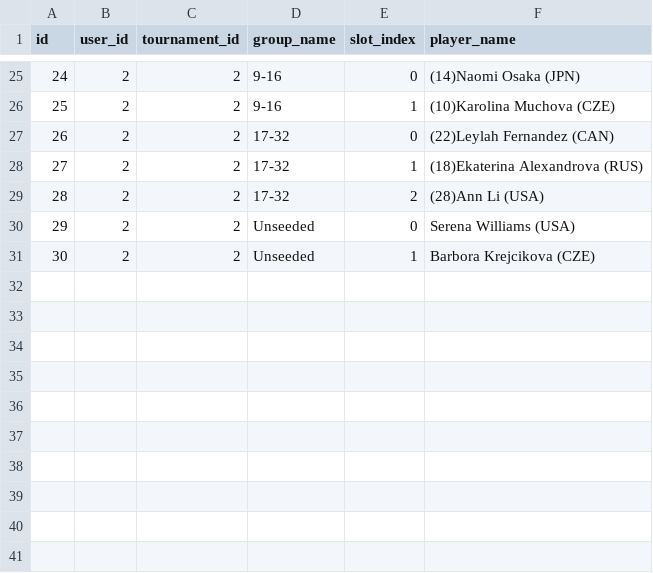
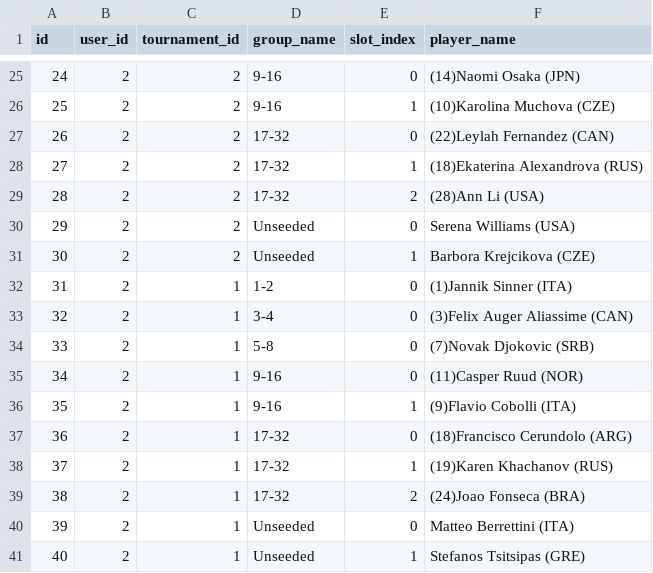
Before and after one commit to angionir/trivote_tennis_game, a CSV file: data/picks.csv, drawn as a sheet; only a part is shown, gaps mark what is left out.

Commit message:
Save picks for user 2, tournament 1

```diff
--- a/data/picks.csv
+++ b/data/picks.csv
@@ -31 +31,11 @@ id,user_id,tournament_id,group_name,slot_index,player_name
 30,2,2,Unseeded,1,Barbora Krejcikova (CZE)
+31,2,1,1-2,0,(1)Jannik Sinner (ITA)
+32,2,1,3-4,0,(3)Felix Auger Aliassime (CAN)
+33,2,1,5-8,0,(7)Novak Djokovic (SRB)
+34,2,1,9-16,0,(11)Casper Ruud (NOR)
+35,2,1,9-16,1,(9)Flavio Cobolli (ITA)
+36,2,1,17-32,0,(18)Francisco Cerundolo (ARG)
+37,2,1,17-32,1,(19)Karen Khachanov (RUS)
+38,2,1,17-32,2,(24)Joao Fonseca (BRA)
+39,2,1,Unseeded,0,Matteo Berrettini (ITA)
+40,2,1,Unseeded,1,Stefanos Tsitsipas (GRE)
```
